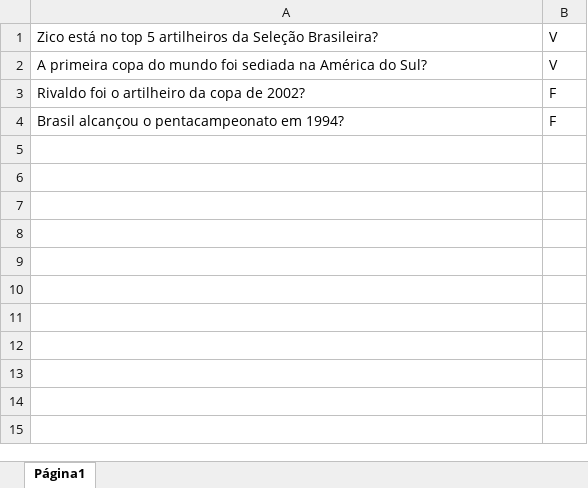
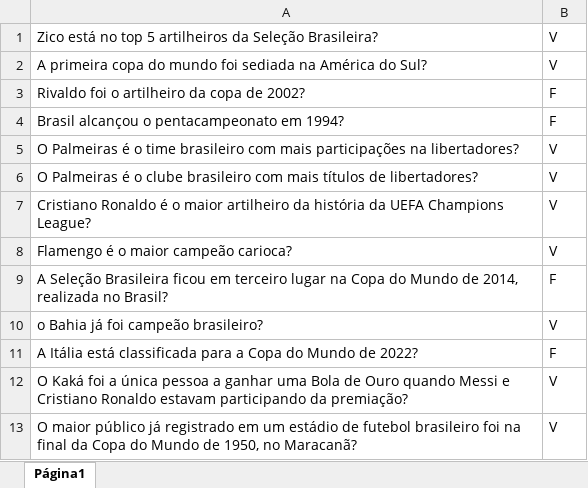
Before and after one commit to andre-vg/FutQuiz, an Excel workbook: Futquiz.xlsx, sheet Página1, drawn as a sheet; values as stored, in another font and other column widths than the file's, no borders; charts and pictures not drawn; the diff names each change by its address in the sheet, - before the commit and + after, or states it on an @@ line.

```diff
--- a/Futquiz.xlsx (sheet Página1)
+++ b/Futquiz.xlsx (sheet Página1)
+row 5: O Palmeiras é o time brasileiro com mais participações na libertadores? | V
+row 6: O Palmeiras é o clube brasileiro com mais títulos de libertadores? | V
+row 7: Cristiano Ronaldo é o maior artilheiro da história da UEFA Champions League? | V
+row 8: Flamengo é o maior campeão carioca? | V
+row 9: A Seleção Brasileira ficou em terceiro lugar na Copa do Mundo de 2014, realizada no Brasil? | F
+row 10: o Bahia já foi campeão brasileiro? | V
+row 11: A Itália está classificada para a Copa do Mundo de 2022? | F
+row 12: O Kaká foi a única pessoa a ganhar uma Bola de Ouro quando Messi e Cristiano Ronaldo estavam participando da premiação? | V
+row 13: O maior público já registrado em um estádio de futebol brasileiro foi na final da Copa do Mundo de 1950, no Maracanã? | V
```
Also changed, not shown: charts or pictures, 1 other file.
